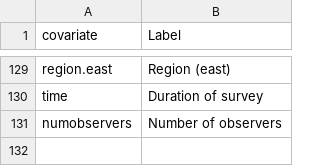
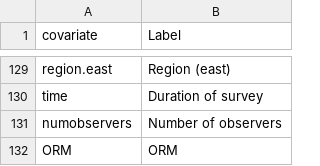
Before and after one commit to lanescher/iSDM-framework, a CSV file: data/covariate-labels.csv, drawn as a sheet; only a part is shown, gaps mark what is left out; the diff names each change by its address in the sheet, - before the commit and + after, or states it on an @@ line.

Commit message:
Update covariate-labels.csv

```diff
--- a/data/covariate-labels.csv
+++ b/data/covariate-labels.csv
+row 132: ORM | ORM
```
